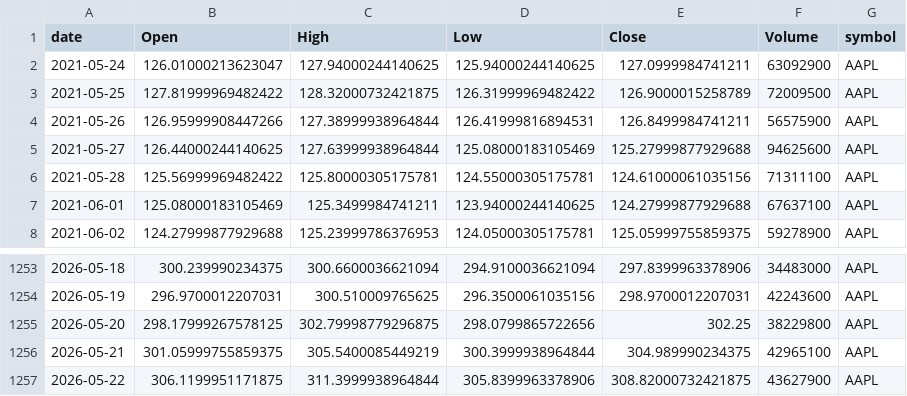
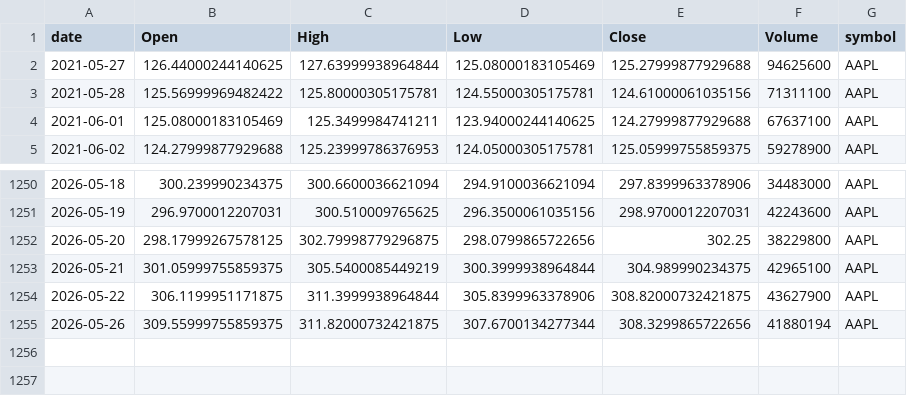
Before and after one commit to jauresfranck/pipeline_donnes-collectes_nettoye, a CSV file: data/AAPL.csv, drawn as a sheet; only a part is shown, gaps mark what is left out; removed rows and columns are numbered as before the commit, all else as after; the diff names each change by its address in the sheet, - before the commit and + after, or states it on an @@ line.

```diff
--- a/data/AAPL.csv
+++ b/data/AAPL.csv
-row 2: 2021-05-24 | 126.01000213623047 | 127.94000244140625 | 125.94000244140625 | 127.0999984741211 | 63092900 | AAPL
-row 3: 2021-05-25 | 127.81999969482422 | 128.32000732421875 | 126.31999969482422 | 126.9000015258789 | 72009500 | AAPL
-row 4: 2021-05-26 | 126.95999908447266 | 127.38999938964844 | 126.41999816894531 | 126.8499984741211 | 56575900 | AAPL
+row 1255: 2026-05-26 | 309.55999755859375 | 311.82000732421875 | 307.6700134277344 | 308.3299865722656 | 41880194 | AAPL
```
Also changed, not shown: data/CRWD.csv, data/INTC.csv, 27 other files.
